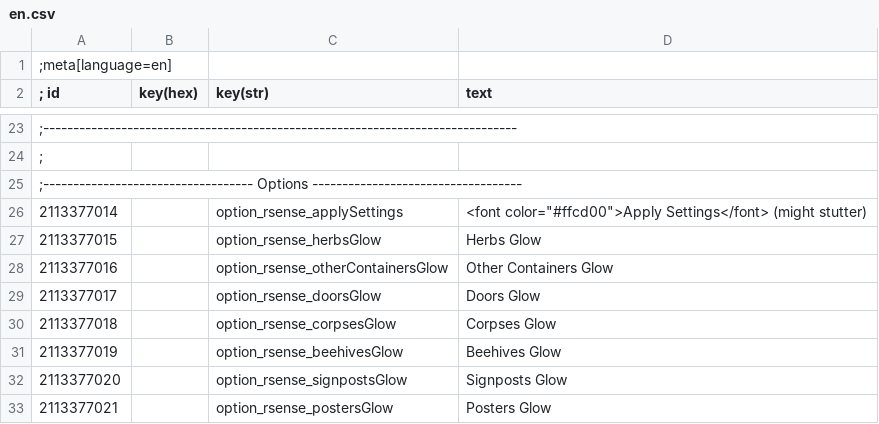
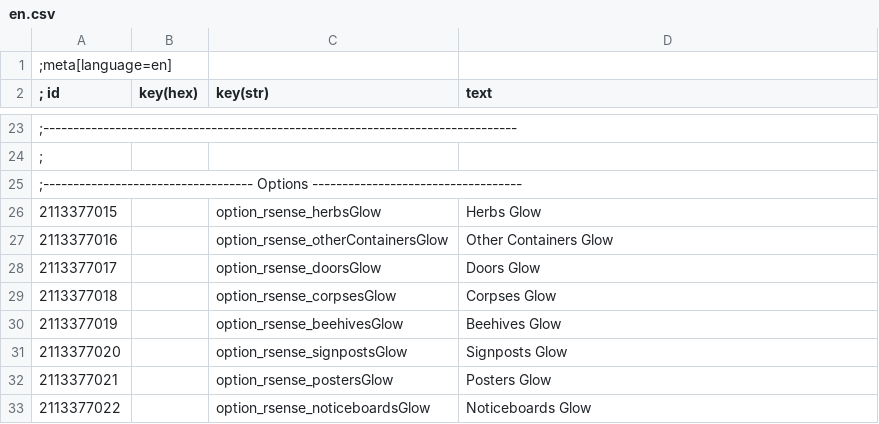
Before and after one commit to Benna96/witcher-3-reasonable-senses-configurable, a CSV file: workspace_root/Mods/modReasonableSensesConfigurable/localization/en.csv, drawn as a sheet; only a part is shown, gaps mark what is left out; the shorter side is filled out with more unchanged rows.

Commit message:
Apply glow option upon changing its setting
There's barely any stutter, no need for 'Apply Settings' toggle anymore.

```diff
--- a/workspace_root/Mods/modReasonableSensesConfigurable/localization/en.csv
+++ b/workspace_root/Mods/modReasonableSensesConfigurable/localization/en.csv
@@ -25,3 +25,2 @@
 ;----------------------------------- Options -----------------------------------
-2113377014||option_rsense_applySettings|<font color="#ffcd00">Apply Settings</font> (might stutter)
 2113377015||option_rsense_herbsGlow|Herbs Glow
```
Also changed, not shown: 5 other files.
